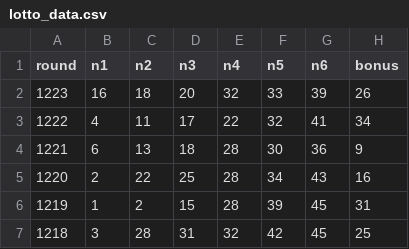
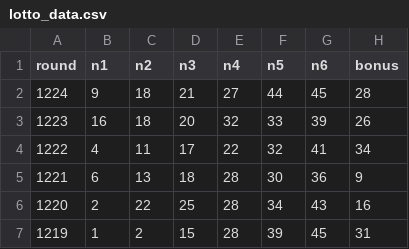
Before and after one commit to greatSalt/lotto-analysis-api, a CSV file: lotto_data.csv, drawn as a sheet; only a part is shown; the shorter side is filled out with more unchanged rows.

Commit message:
Auto-sync with GSheets & Minor updates (2026-05-17)

```diff
--- a/lotto_data.csv
+++ b/lotto_data.csv
@@ -1,2 +1,3 @@
 round,n1,n2,n3,n4,n5,n6,bonus
+1224,9,18,21,27,44,45,28
 1223,16,18,20,32,33,39,26
```
